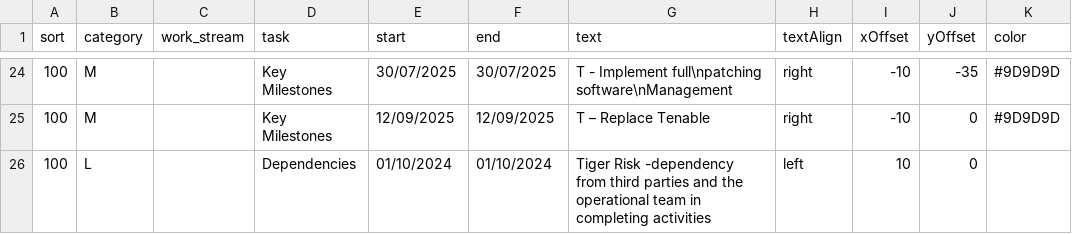
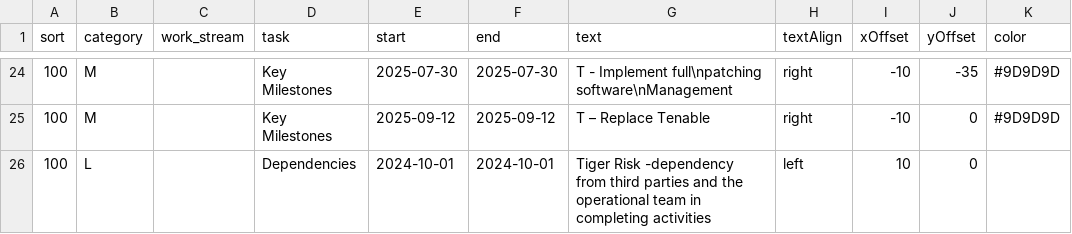
Before and after one commit to phil-richardson-hw/datasets, a CSV file: it_ops_programme.csv, drawn as a sheet; only a part is shown, gaps mark what is left out; the diff covers the shown part only; the diff names each change by its address in the sheet, - before the commit and + after, or states it on an @@ line.

```diff
--- a/it_ops_programme.csv
+++ b/it_ops_programme.csv
-E24 (start): 30/07/2025
+E24 (start): 2025-07-30
-F24 (end): 30/07/2025
+F24 (end): 2025-07-30
-E25 (start): 12/09/2025
+E25 (start): 2025-09-12
-F25 (end): 12/09/2025
+F25 (end): 2025-09-12
-E26 (start): 01/10/2024
+E26 (start): 2024-10-01
-F26 (end): 01/10/2024
+F26 (end): 2024-10-01
```
Also changed, not shown: 44 edited cells elsewhere in this file.
